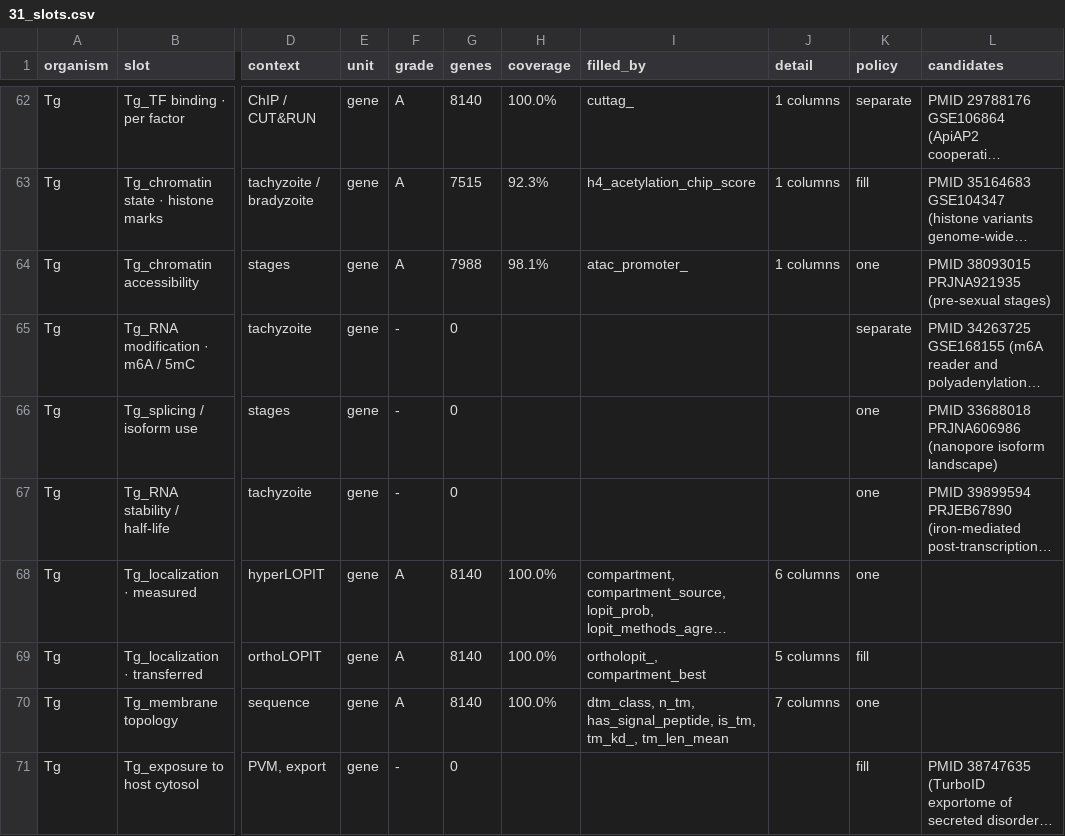
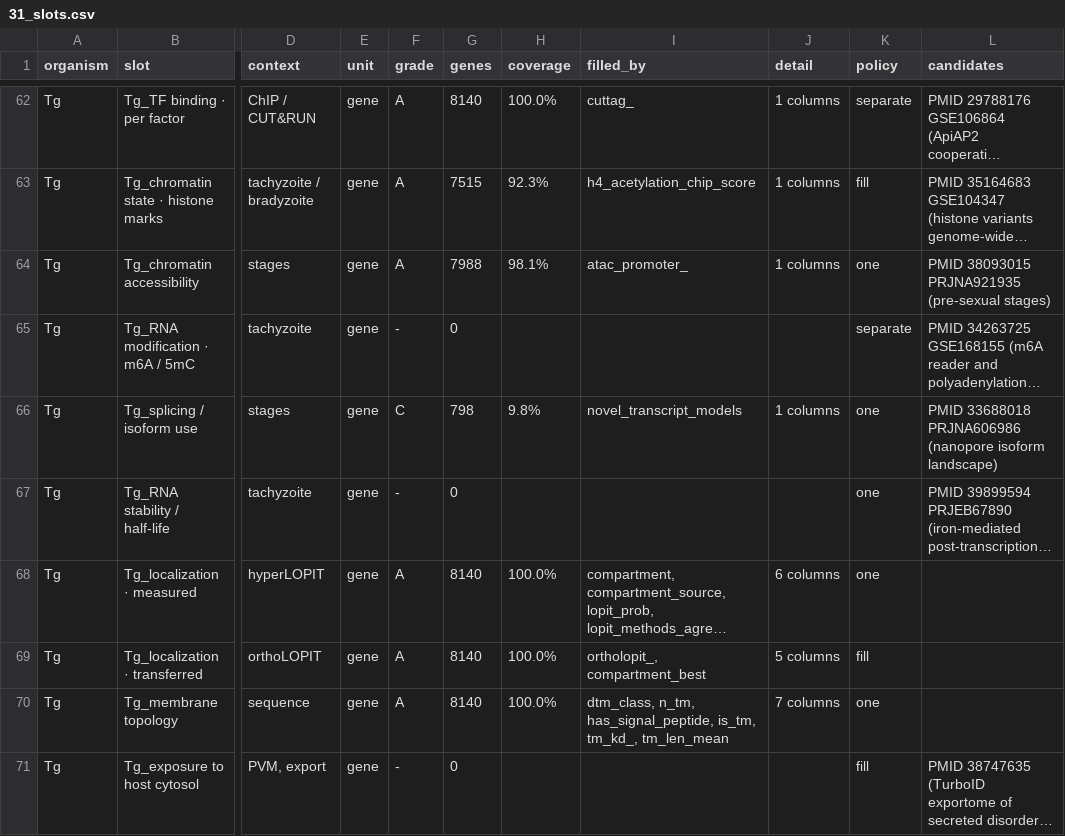
Before and after one commit to EinarOlafsson/starplast, a CSV file: instructions/done/31_slots.csv, drawn as a sheet; only a part is shown, gaps mark what is left out; long unchanged cells end in …; the diff names each change by its address in the sheet, - before the commit and + after, or states it on an @@ line.

Commit message:
Fill splicing from long-read transcript models, refuse the vesicle proteome, and pin the fold direction
Novel TALON transcript models per gene from the Stuart/Ralph nanopore run: incomplete-splice-match,
novel-in-collection and novel-not-in-collection, at five supporting reads or more. `Known` is
excluded because the annotated model says nothing about isoform use, and `Genomic` because it is
unspliced.

Its power is in presence rather than magnitude -- most genes that have a novel model have one -- so
that is what was verified. Genes with a novel model have a median of 6 exons against 4 for genes
without, Mann-Whitney p = 9e-43. More exons, more ways to splice. A first check against protein
length found nothing (rho -0.07) and would have been grounds to refuse the column; the exon count is
the right question and it answers clearly.

The Ramirez-Flores vesicle proteome was fetched for `secretome / excreted` and is REFUSED. Taking
exosomes and ectosomes against the remaining supernatant puts the dense granule proteins at -0.85 and
the microneme proteins at -3.72 -- depleted from the vesicle fraction -- while ribosomal proteins,
which nothing secretes, are the most enriched thing in it. The likeliest reading is that GRAs and
MICs are secreted as soluble protein and stay in the supernatant, which would make this a correct
measurement of vesicle partitioning and still not an answer to what the parasite secretes. That is
not a distinction this can make from here, so the slot stays empty.

Along the way, a fact worth having written down: ToxoDB's `fold_change_avg` is comp/ref and not
ref/comp, and nothing in the API says which. It was established against a case with one possible
answer -- tachyzoites as reference against tissue cysts puts BAG1 at +21.6 and LDH2 at +16.1, both
bradyzoite-specific, and SAG1 at -14.3. This confirms the enteroepithelial column shipped earlier
today is the right way round. Getting it backwards raises nothing; it silently inverts a column.

Toxoplasma is now 87 of 115 slots filled.

```diff
--- a/instructions/done/31_slots.csv
+++ b/instructions/done/31_slots.csv
-F66 (grade): -
+F66 (grade): C
-G66 (genes): 0
+G66 (genes): 798
-H66 (coverage): (empty)
+H66 (coverage): 9.8%
-I66 (filled_by): (empty)
+I66 (filled_by): novel_transcript_models
-J66 (detail): (empty)
+J66 (detail): 1 columns
```
Also changed, not shown: instructions/done/31_slots_toxoplasma.csv, 12 other files.
